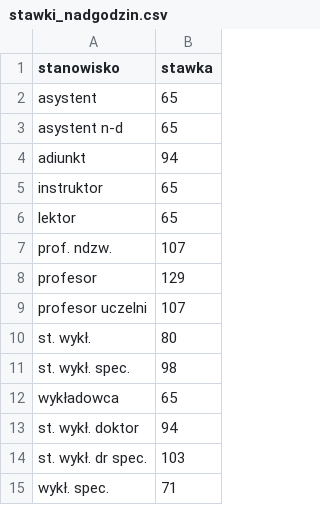
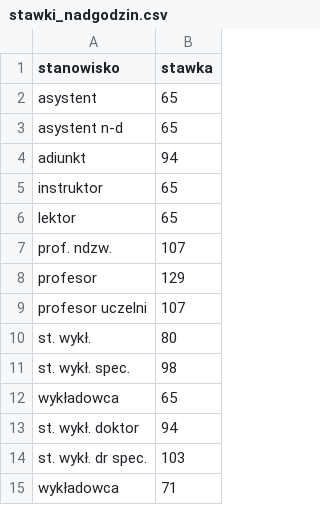
Before and after one commit to wynalazca382/System-Rozliczania-Obciazen-Dydaktycznych, a CSV file: stawki_nadgodzin.csv, drawn as a sheet.

```diff
--- a/stawki_nadgodzin.csv
+++ b/stawki_nadgodzin.csv
@@ -14,2 +14,2 @@ st. wykł. doktor,94
 st. wykł. dr spec.,103
-wykł. spec.,71
+wykładowca,71
```
Also changed, not shown: 1 other file.
